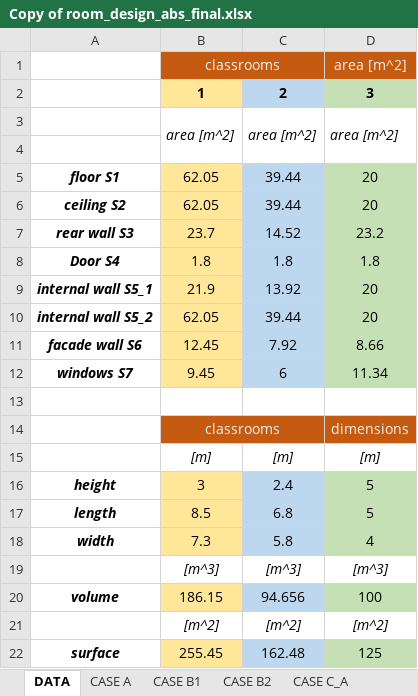
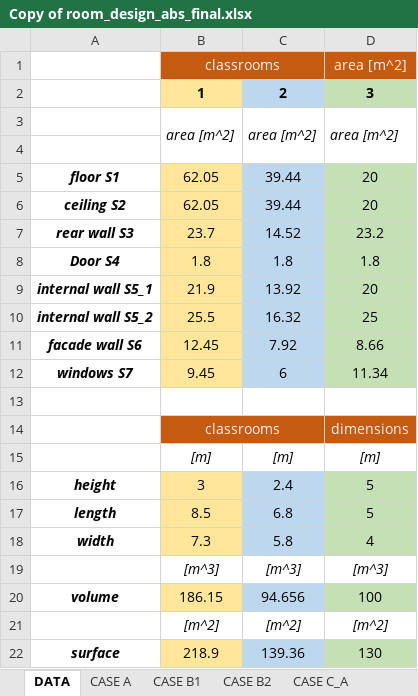
Before and after one commit to MLercari/MusicalAcousticsHWs, an Excel workbook: RoomAcoustics/6_room_design_absorption/Copy of room_design_abs_final.xlsx, sheet DATA, drawn as a sheet; values as stored, in another font and other column widths than the file's, no borders; charts and pictures not drawn; removed rows and columns are numbered as before the commit, all else as after; the diff names each change by its address in the sheet, - before the commit and + after, or states it on an @@ line.

```diff
--- a/RoomAcoustics/6_room_design_absorption/Copy of room_design_abs_final.xlsx (sheet DATA)
+++ b/RoomAcoustics/6_room_design_absorption/Copy of room_design_abs_final.xlsx (sheet DATA)
-row 10: internal wall S5_2 | 62.05 | 39.44 | 20
+row 10: internal wall S5_2 | 25.5 | 16.32 | 25
-row 22: surface | 255.45 | 162.48 | 125
+row 22: surface | 218.9 | 139.36 | 130
```
Also changed, not shown: sheet CASE B2, sheet CASE B1, sheet CASE A, sheet CASE C_A, sheet CASE C_B1, sheet CASE C_B2, 1 more sheet, charts or pictures.
